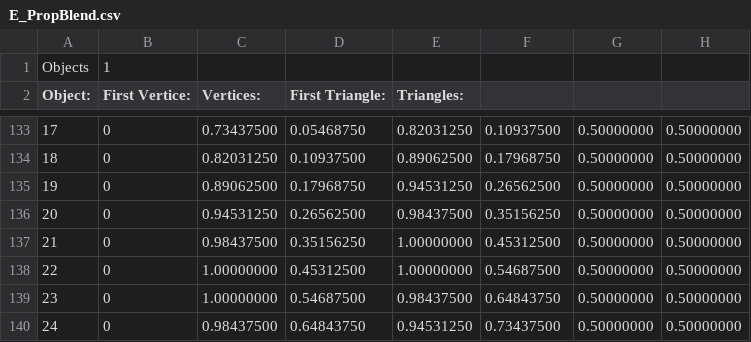
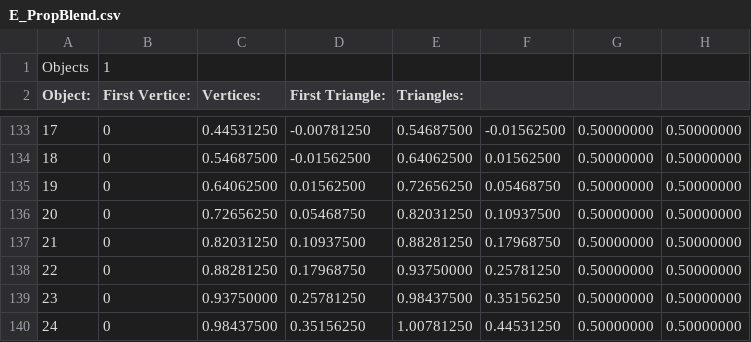
Before and after one commit to pokemon4ik2008/py-airfoil, a CSV file: data/models/cockpit/E_PropBlend.csv, drawn as a sheet; only a part is shown, gaps mark what is left out; the diff covers the shown part only; the diff names each change by its address in the sheet, - before the commit and + after, or states it on an @@ line.

```diff
--- a/data/models/cockpit/E_PropBlend.csv
+++ b/data/models/cockpit/E_PropBlend.csv
-C133 (Vertices:): 0.73437500
+C133 (Vertices:): 0.44531250
-D133 (First Triangle:): 0.05468750
+D133 (First Triangle:): -0.00781250
-E133 (Triangles:): 0.82031250
+E133 (Triangles:): 0.54687500
-F133: 0.10937500
+F133: -0.01562500
-C134 (Vertices:): 0.82031250
+C134 (Vertices:): 0.54687500
-D134 (First Triangle:): 0.10937500
+D134 (First Triangle:): -0.01562500
-E134 (Triangles:): 0.89062500
+E134 (Triangles:): 0.64062500
-F134: 0.17968750
+F134: 0.01562500
-C135 (Vertices:): 0.89062500
+C135 (Vertices:): 0.64062500
-D135 (First Triangle:): 0.17968750
+D135 (First Triangle:): 0.01562500
-E135 (Triangles:): 0.94531250
+E135 (Triangles:): 0.72656250
-F135: 0.26562500
+F135: 0.05468750
-C136 (Vertices:): 0.94531250
+C136 (Vertices:): 0.72656250
-D136 (First Triangle:): 0.26562500
+D136 (First Triangle:): 0.05468750
-E136 (Triangles:): 0.98437500
+E136 (Triangles:): 0.82031250
-F136: 0.35156250
+F136: 0.10937500
-C137 (Vertices:): 0.98437500
+C137 (Vertices:): 0.82031250
-D137 (First Triangle:): 0.35156250
+D137 (First Triangle:): 0.10937500
-E137 (Triangles:): 1.00000000
+E137 (Triangles:): 0.88281250
-F137: 0.45312500
+F137: 0.17968750
-C138 (Vertices:): 1.00000000
+C138 (Vertices:): 0.88281250
-D138 (First Triangle:): 0.45312500
+D138 (First Triangle:): 0.17968750
-E138 (Triangles:): 1.00000000
+E138 (Triangles:): 0.93750000
-F138: 0.54687500
+F138: 0.25781250
-C139 (Vertices:): 1.00000000
+C139 (Vertices:): 0.93750000
-D139 (First Triangle:): 0.54687500
+D139 (First Triangle:): 0.25781250
-F139: 0.64843750
+F139: 0.35156250
-D140 (First Triangle:): 0.64843750
+D140 (First Triangle:): 0.35156250
-E140 (Triangles:): 0.94531250
+E140 (Triangles:): 1.00781250
-F140: 0.73437500
+F140: 0.44531250
```
Also changed, not shown: 91 edited cells elsewhere in this file, 6 other files.
